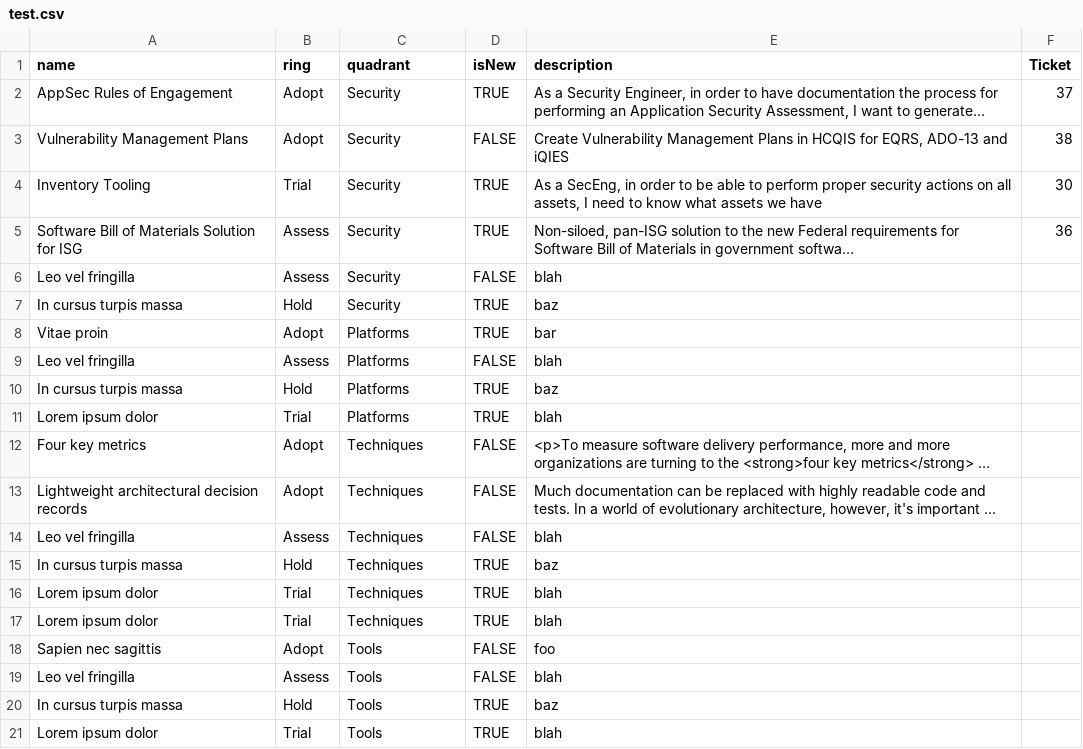
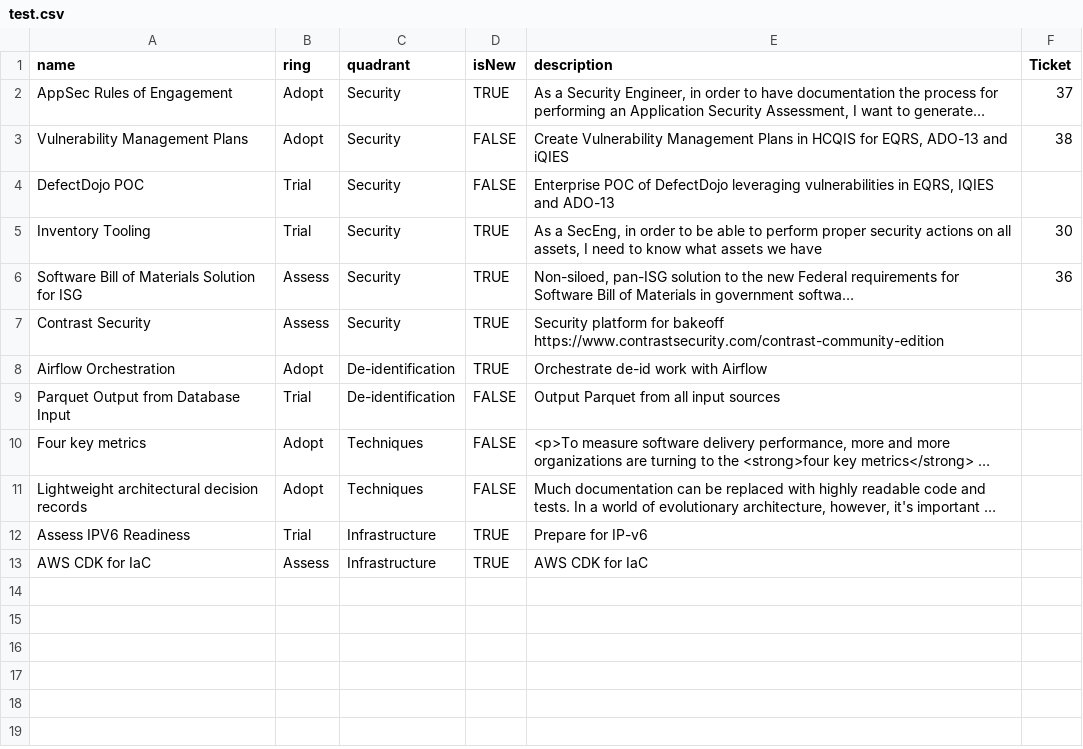
Before and after one commit to tomwillis608/radar-test, a CSV file: test.csv, drawn as a sheet; long unchanged cells end in …; removed rows and columns are numbered as before the commit, all else as after; the diff names each change by its address in the sheet, - before the commit and + after, or states it on an @@ line.

Commit message:
all FC stuff

```diff
--- a/test.csv
+++ b/test.csv
+row 4: DefectDojo POC | Trial | Security | FALSE | Enterprise POC of DefectDojo leveraging vulnerabilities in EQRS, IQIES and ADO-13
-row 6: Leo vel fringilla | Assess | Security | FALSE | blah
-row 7: In cursus turpis massa | Hold | Security | TRUE | baz
-row 8: Vitae proin | Adopt | Platforms | TRUE | bar
-row 9: Leo vel fringilla | Assess | Platforms | FALSE | blah
-row 10: In cursus turpis massa | Hold | Platforms | TRUE | baz
-row 11: Lorem ipsum dolor | Trial | Platforms | TRUE | blah
+row 7: Contrast Security | Assess | Security | TRUE | Security platform for bakeoff https://www.contrastsecurity.com/contrast-community-edition
+row 8: Airflow Orchestration | Adopt | De-identification | TRUE | Orchestrate de-id work with Airflow
+row 9: Parquet Output from Database Input | Trial | De-identification | FALSE | Output Parquet from all input sources
-row 14: Leo vel fringilla | Assess | Techniques | FALSE | blah
-row 15: In cursus turpis massa | Hold | Techniques | TRUE | baz
-row 16: Lorem ipsum dolor | Trial | Techniques | TRUE | blah
-row 17: Lorem ipsum dolor | Trial | Techniques | TRUE | blah
-row 18: Sapien nec sagittis | Adopt | Tools | FALSE | foo
-row 19: Leo vel fringilla | Assess | Tools | FALSE | blah
-row 20: In cursus turpis massa | Hold | Tools | TRUE | baz
-row 21: Lorem ipsum dolor | Trial | Tools | TRUE | blah
+row 12: Assess IPV6 Readiness | Trial | Infrastructure | TRUE | Prepare for IP-v6
+row 13: AWS CDK for IaC | Assess | Infrastructure | TRUE | AWS CDK for IaC
```
